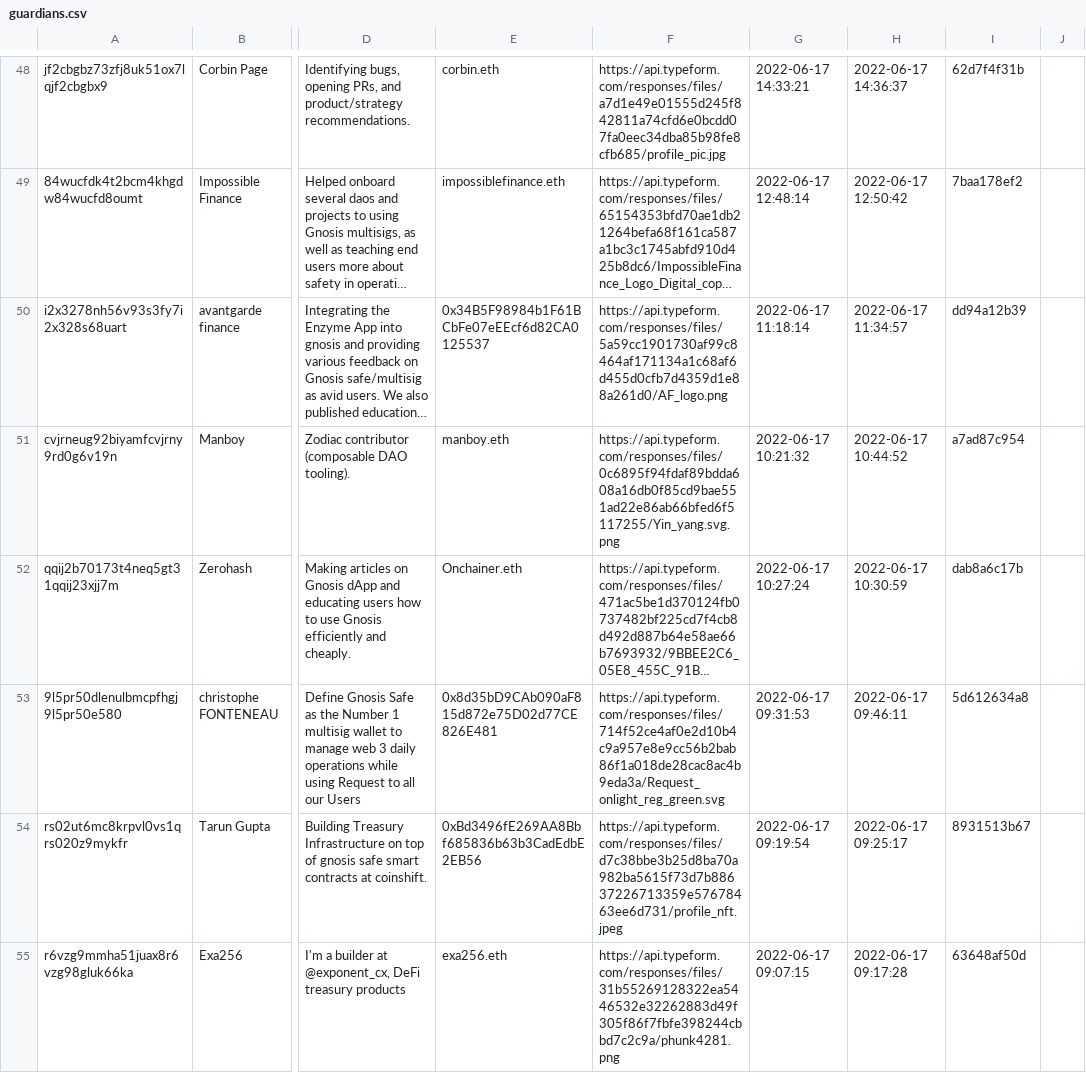
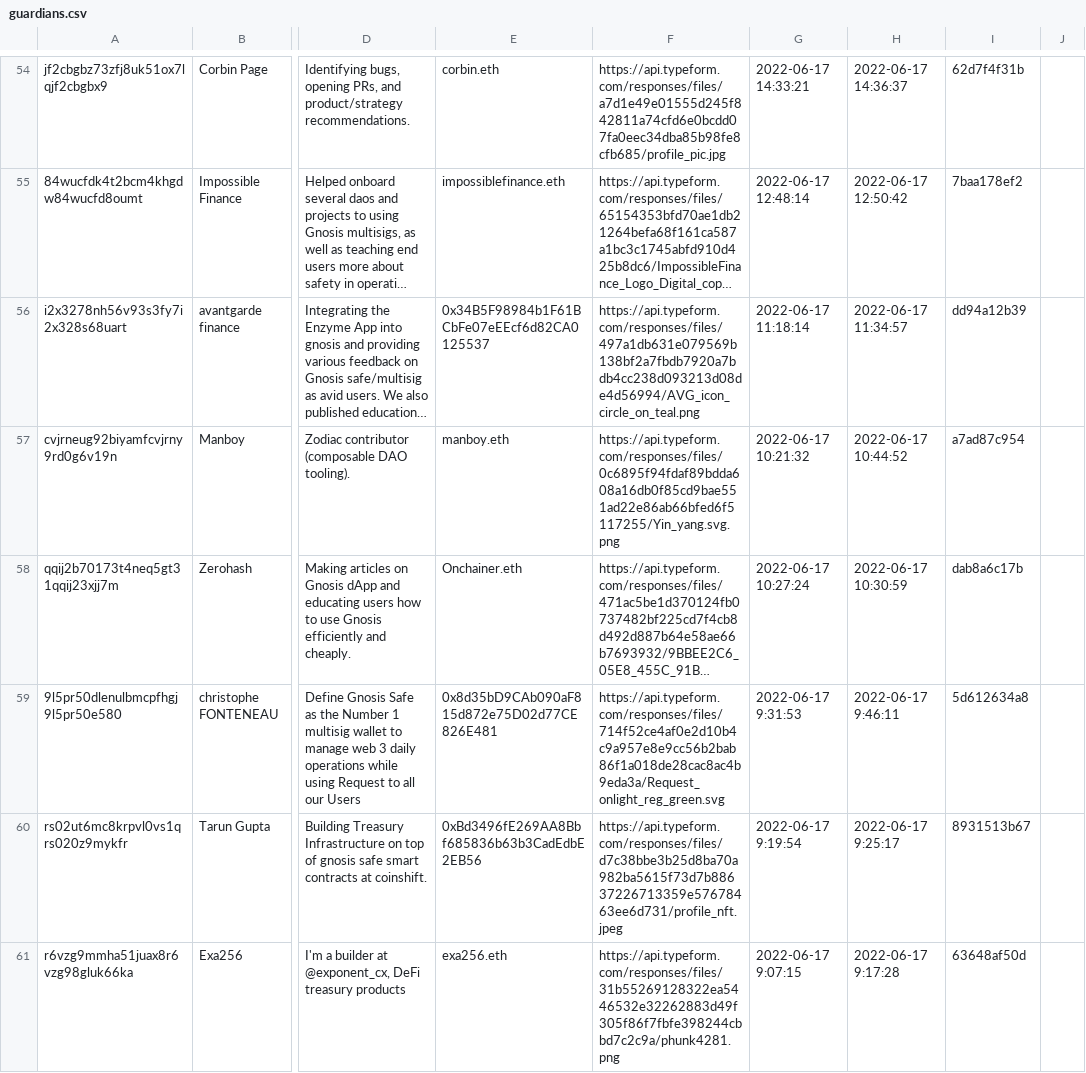
Before and after one commit to safe-global/claiming-app-data, a CSV file: guardians/assets/guardians.csv, drawn as a sheet; only a part is shown, gaps mark what is left out; long unchanged cells end in …; addresses are those after the commit; the diff covers the shown part only; the diff names each change by its address in the sheet, - before the commit and + after, or states it on an @@ line.

```diff
--- a/guardians/assets/guardians.csv
+++ b/guardians/assets/guardians.csv
-F56: https://api.typeform.com/responses/files/5a59cc1901730af99c8464af171134a1c68af6d455d0cfb7d4359d1e88a261d0/AF_logo.png
+F56: https://api.typeform.com/responses/files/497a1db631e079569b138bf2a7fbdb7920a7bdb4cc238d093213d08de4d56994/AVG_icon_circle_on_teal.png
-G59: 2022-06-17 09:31:53
+G59: 2022-06-17 9:31:53
-H59: 2022-06-17 09:46:11
+H59: 2022-06-17 9:46:11
-G60: 2022-06-17 09:19:54
+G60: 2022-06-17 9:19:54
-H60: 2022-06-17 09:25:17
+H60: 2022-06-17 9:25:17
-G61: 2022-06-17 09:07:15
+G61: 2022-06-17 9:07:15
-H61: 2022-06-17 09:17:28
+H61: 2022-06-17 9:17:28
```
Also changed, not shown: 7 added rows, 1 removed row and 34 edited cells elsewhere in this file.
